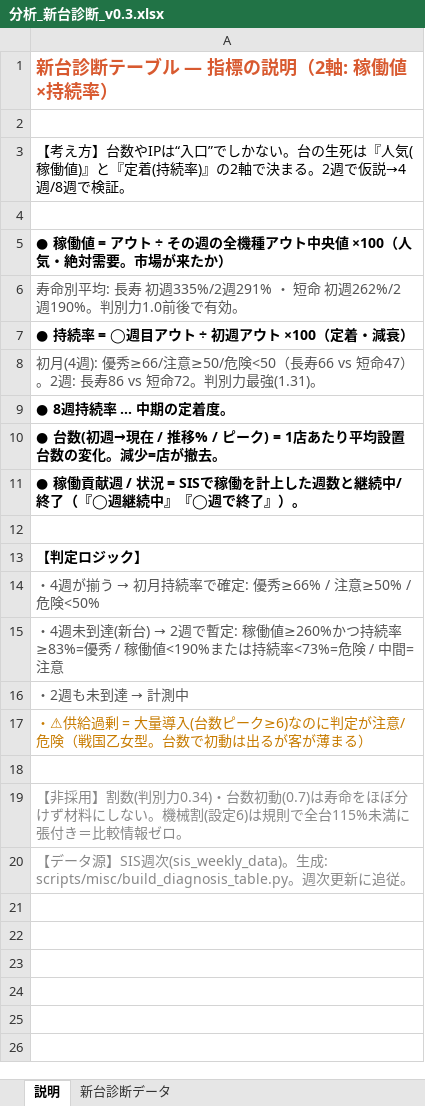
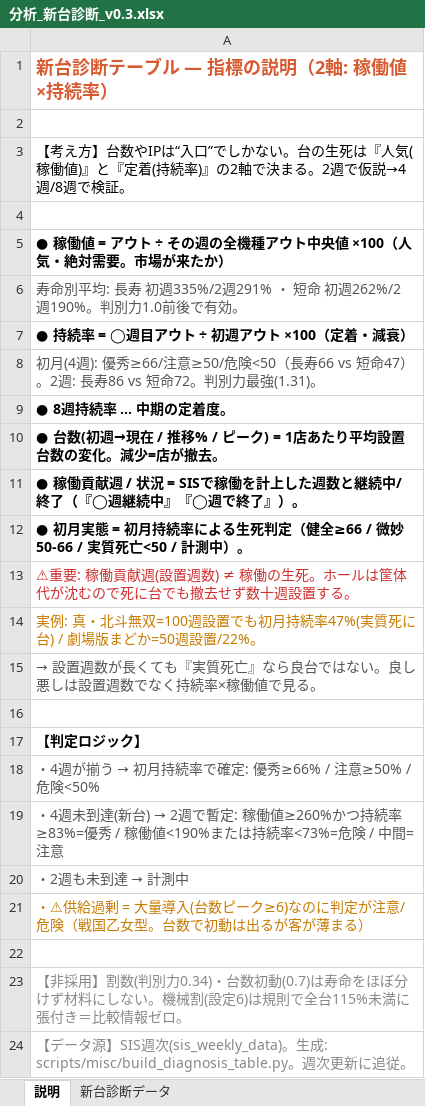
Before and after one commit to hkadoya-eng/slocri, an Excel workbook: ai収集/分析_新台診断_v0.3.xlsx, sheet 説明, drawn as a sheet; values as stored, in another font and other column widths than the file's, no borders; the diff names each change by its address in the sheet, - before the commit and + after, or states it on an @@ line.

```diff
--- a/ai収集/分析_新台診断_v0.3.xlsx (sheet 説明)
+++ b/ai収集/分析_新台診断_v0.3.xlsx (sheet 説明)
+row 12: ● 初月実態 = 初月持続率による生死判定（健全≥66 / 微妙50-66 / 実質死亡<50 / 計測中）。
+row 13: ⚠重要: 稼働貢献週(設置週数) ≠ 稼働の生死。ホールは筐体代が沈むので死に台でも撤去せず数十週設置する。
+row 14: 実例: 真・北斗無双=100週設置でも初月持続率47%(実質死に台) / 劇場版まどか=50週設置/22%。
+row 15: → 設置週数が長くても『実質死亡』なら良台ではない。良し悪しは設置週数でなく持続率×稼働値で見る。
```
Also changed, not shown: sheet 新台診断データ, 1 other file.
